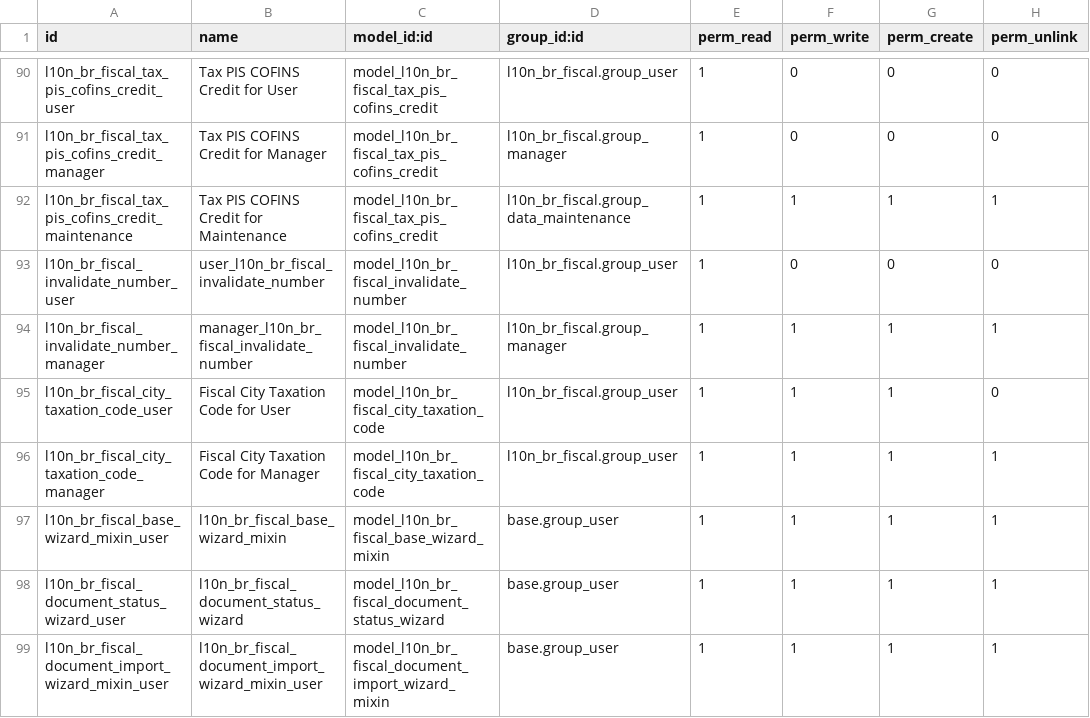
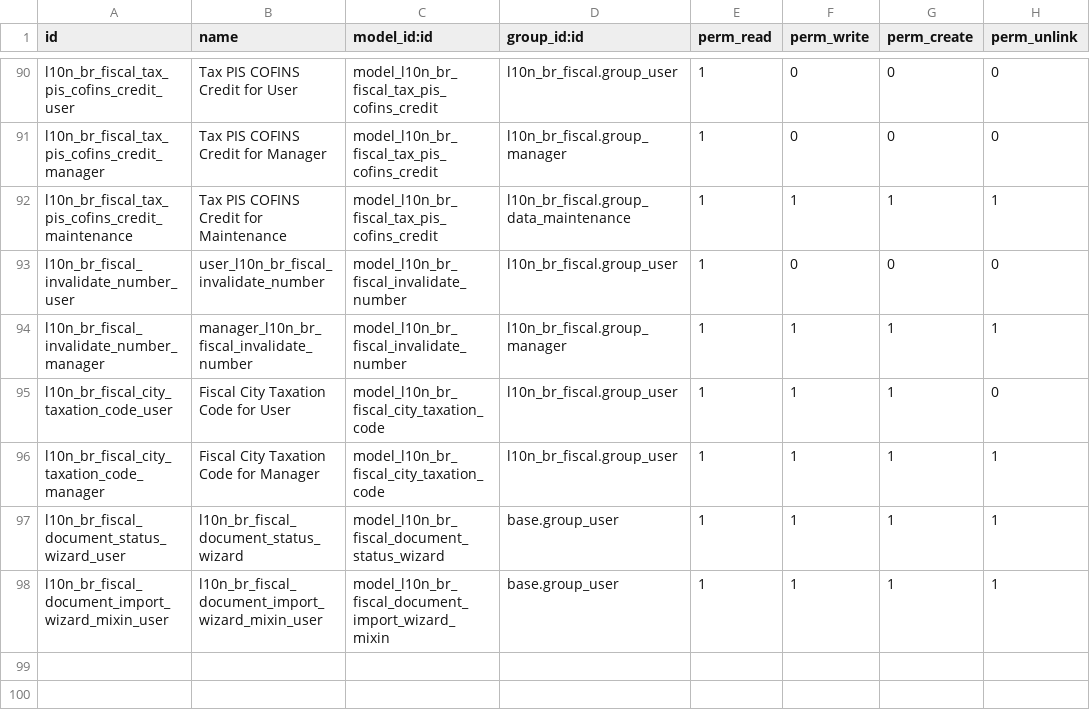
Before and after one commit to akretion/l10n-brazil, a CSV file: l10n_br_fiscal/security/ir.model.access.csv, drawn as a sheet; only a part is shown, gaps mark what is left out.

Commit message:
[FIX] l10n_br_fiscal: base wizard ->AbstractModel

```diff
--- a/l10n_br_fiscal/security/ir.model.access.csv
+++ b/l10n_br_fiscal/security/ir.model.access.csv
@@ -96,3 +96,2 @@
 "l10n_br_fiscal_city_taxation_code_manager","Fiscal City Taxation Code for Manager","model_l10n_br_fiscal_city_taxation_code","l10n_br_fiscal.group_user",1,1,1,1
-"l10n_br_fiscal_base_wizard_mixin_user",l10n_br_fiscal_base_wizard_mixin,model_l10n_br_fiscal_base_wizard_mixin,base.group_user,1,1,1,1
 "l10n_br_fiscal_document_status_wizard_user",l10n_br_fiscal_document_status_wizard,model_l10n_br_fiscal_document_status_wizard,base.group_user,1,1,1,1
```
Also changed, not shown: 1 other file.
